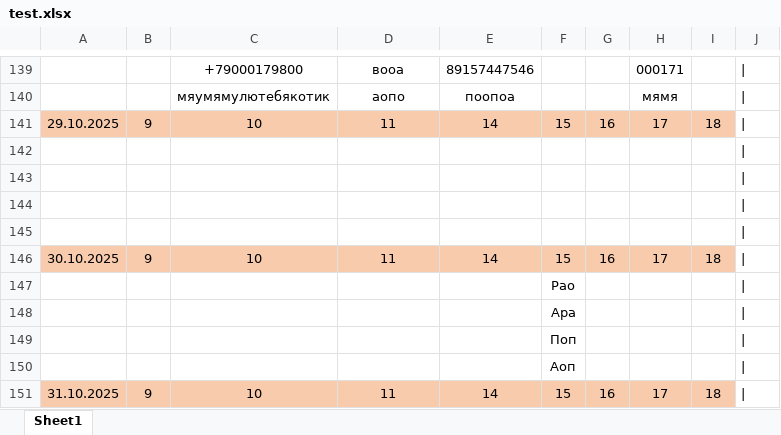
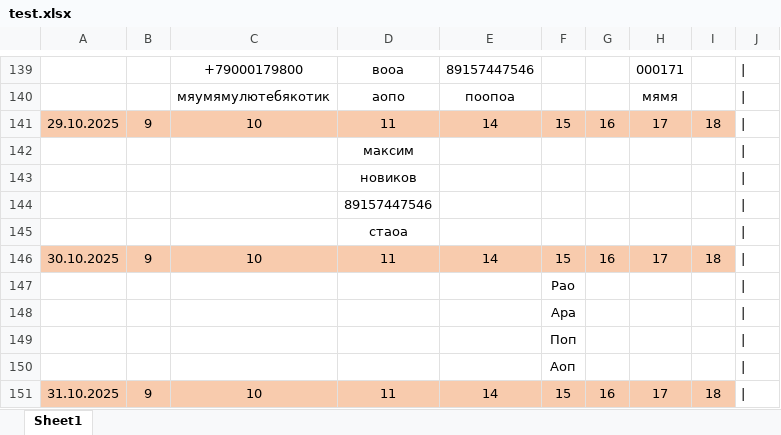
Before and after one commit to maksekak/zapisBot, an Excel workbook: test.xlsx, sheet Sheet1, drawn as a sheet; only a part is shown, gaps mark what is left out; values as stored, in another font and other column widths than the file's, no borders; the diff names each change by its address in the sheet, - before the commit and + after, or states it on an @@ line.

```diff
--- a/test.xlsx (sheet Sheet1)
+++ b/test.xlsx (sheet Sheet1)
-D142: (empty)
+D142: максим
-D143: (empty)
+D143: новиков
-D144: (empty)
+D144: 89157447546
-D145: (empty)
+D145: стаоа
```
